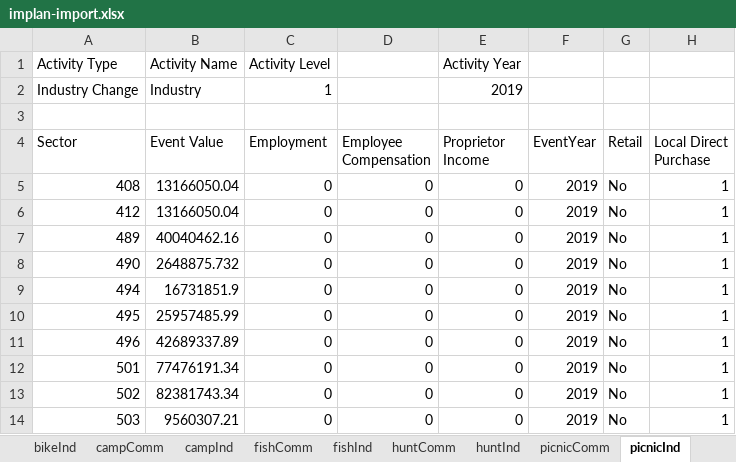
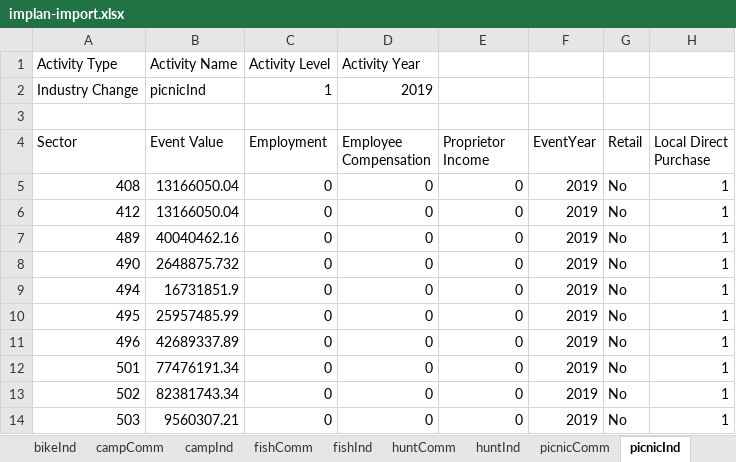
Before and after one commit to southwick-associates/B4W-19-01, an Excel workbook: data/processed/implan-import.xlsx, sheet picnicInd, drawn as a sheet; values as stored, in another font and other column widths than the file's, no borders; the diff names each change by its address in the sheet, - before the commit and + after, or states it on an @@ line.

```diff
--- a/data/processed/implan-import.xlsx (sheet picnicInd)
+++ b/data/processed/implan-import.xlsx (sheet picnicInd)
-D1 (Employee Compensation): (empty)
+D1 (Employee Compensation): Activity Year
-E1 (Proprietor Income): Activity Year
+E1 (Proprietor Income): (empty)
-B2 (Event Value): Industry
+B2 (Event Value): picnicInd
-D2 (Employee Compensation): (empty)
+D2 (Employee Compensation): 2019
-E2 (Proprietor Income): 2019
+E2 (Proprietor Income): (empty)
```
Also changed, not shown: sheet wildlifeInd, sheet fishInd, sheet trailInd, sheet campInd, sheet bikeInd, sheet snowInd, 12 more sheets, other sheet tabs, 13 other files.
